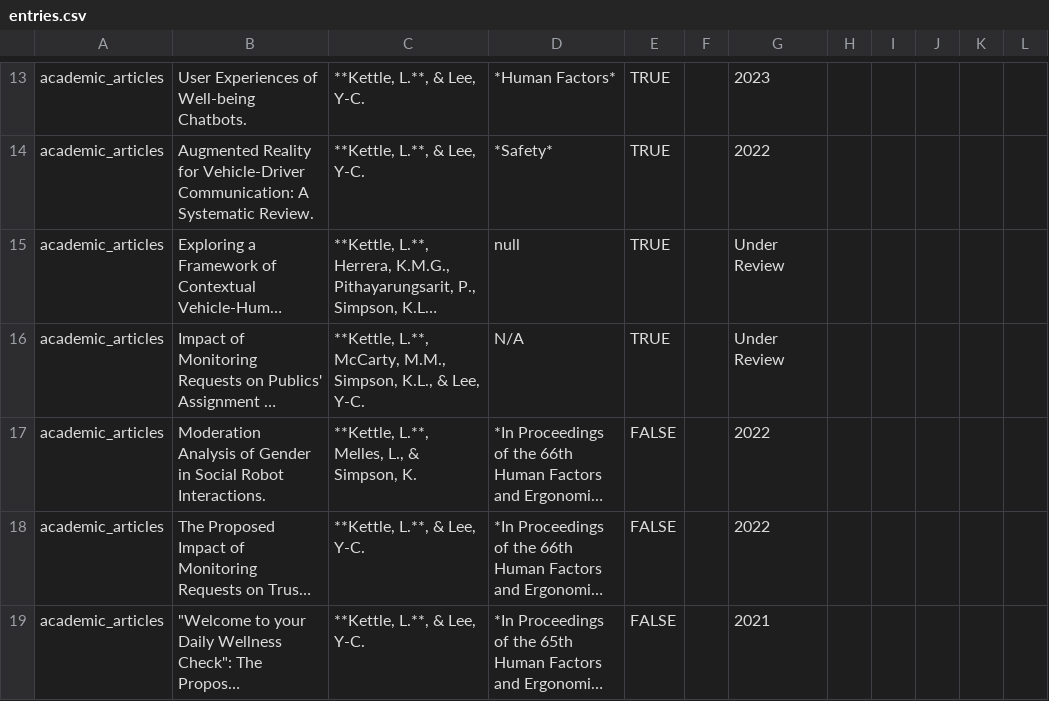
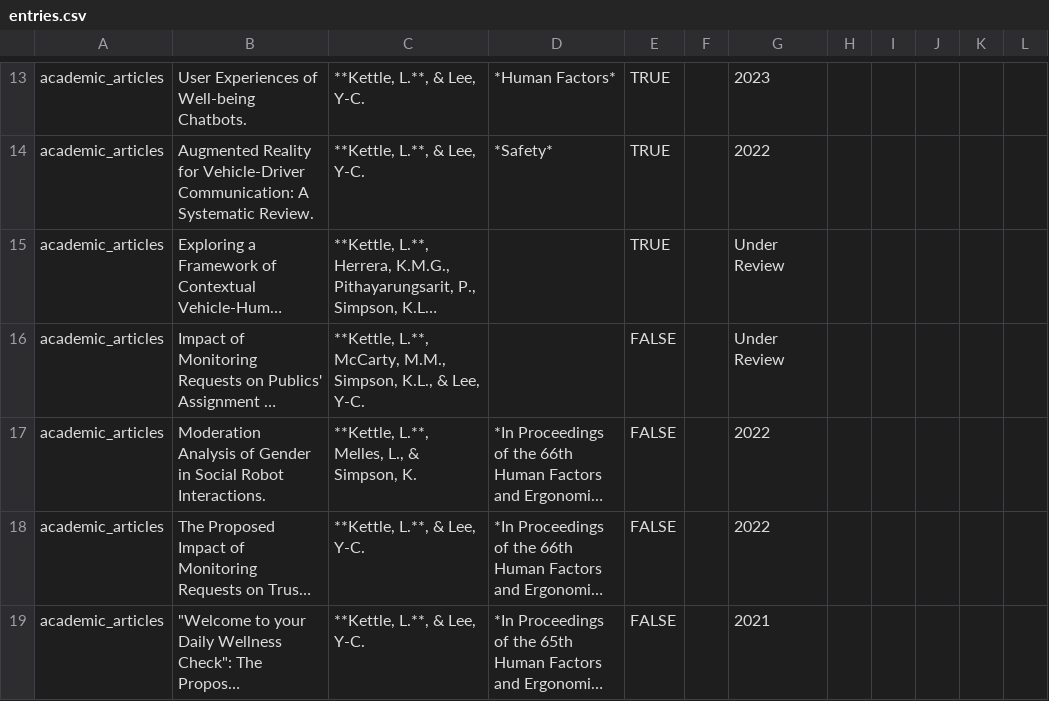
Before and after one commit to LiamKettle/resume, a CSV file: data/entries.csv, drawn as a sheet; only a part is shown, gaps mark what is left out; long unchanged cells end in …; the diff names each change by its address in the sheet, - before the commit and + after, or states it on an @@ line.

Commit message:
update null

```diff
--- a/data/entries.csv
+++ b/data/entries.csv
-D15: null
+D15: (empty)
-D16: N/A
+D16: (empty)
-E16: TRUE
+E16: FALSE
```
Also changed, not shown: 1 other file.
